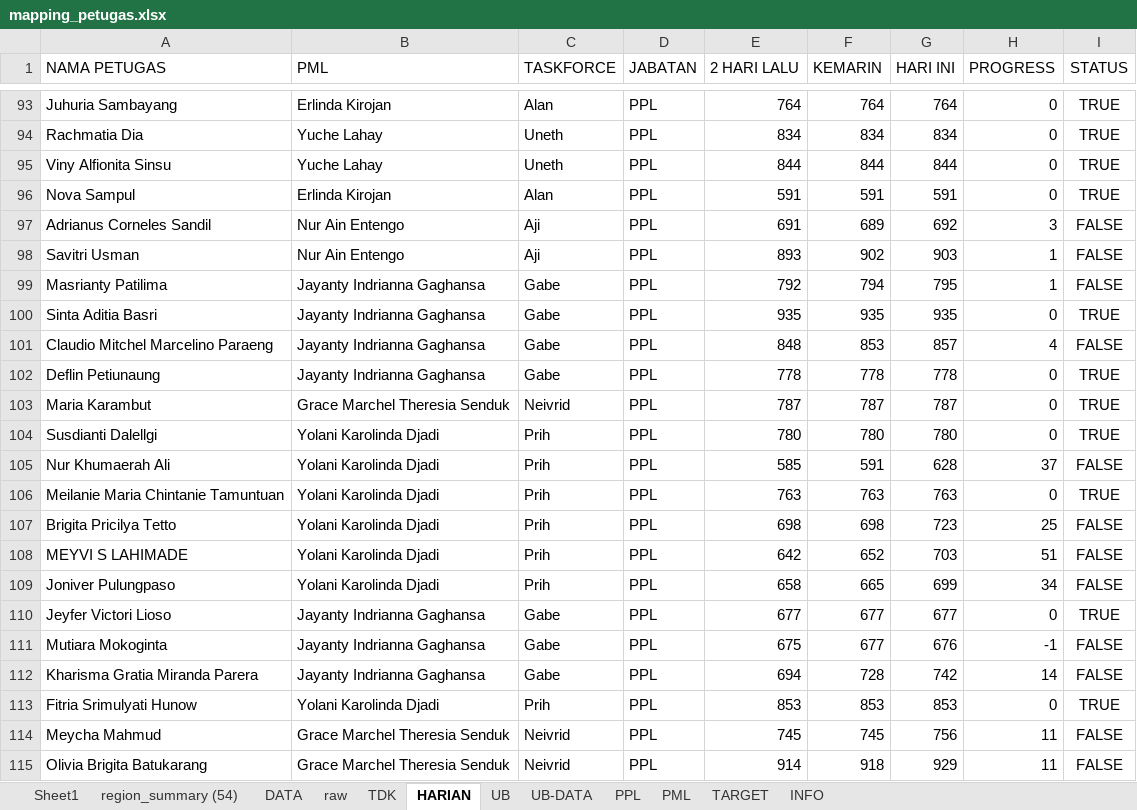
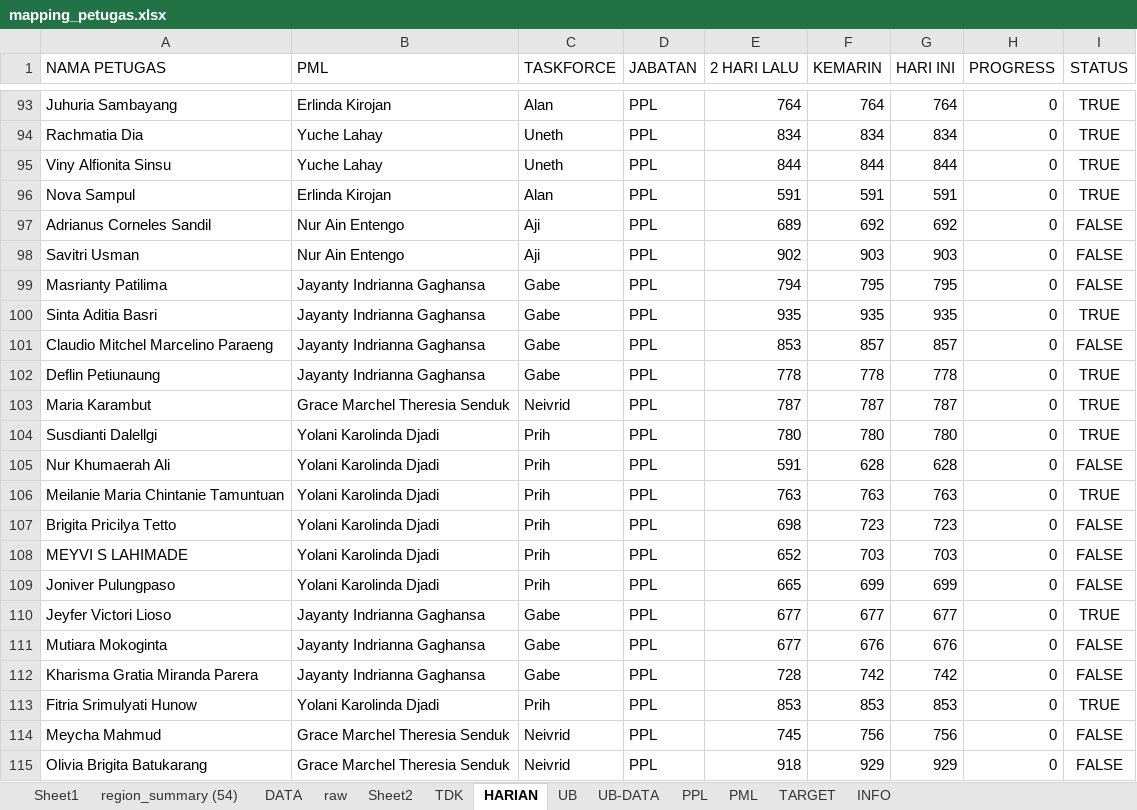
Before and after one commit to gaberielmanalu931/dashboard-petugas, an Excel workbook: mapping_petugas.xlsx, sheet HARIAN, drawn as a sheet; only a part is shown, gaps mark what is left out; values as stored, in another font and other column widths than the file's, no borders; the diff covers the shown part only; the diff names each change by its address in the sheet, - before the commit and + after, or states it on an @@ line.

```diff
--- a/mapping_petugas.xlsx (sheet HARIAN)
+++ b/mapping_petugas.xlsx (sheet HARIAN)
+sheet tab: Sheet2
-E97 (2 HARI LALU): 691
+E97 (2 HARI LALU): 689
-F97 (KEMARIN): 689
+F97 (KEMARIN): 692
-H97 (PROGRESS): 3
+H97 (PROGRESS): 0
-E98 (2 HARI LALU): 893
+E98 (2 HARI LALU): 902
-F98 (KEMARIN): 902
+F98 (KEMARIN): 903
-H98:H99 (PROGRESS): 1
+H98:H99 (PROGRESS): 0
-E99 (2 HARI LALU): 792
+E99 (2 HARI LALU): 794
-F99 (KEMARIN): 794
+F99 (KEMARIN): 795
-E101 (2 HARI LALU): 848
+E101 (2 HARI LALU): 853
-F101 (KEMARIN): 853
+F101 (KEMARIN): 857
-H101 (PROGRESS): 4
+H101 (PROGRESS): 0
-E105 (2 HARI LALU): 585
+E105 (2 HARI LALU): 591
-F105 (KEMARIN): 591
+F105 (KEMARIN): 628
-H105 (PROGRESS): 37
+H105 (PROGRESS): 0
-F107 (KEMARIN): 698
+F107 (KEMARIN): 723
-H107 (PROGRESS): 25
+H107 (PROGRESS): 0
-E108 (2 HARI LALU): 642
+E108 (2 HARI LALU): 652
-F108 (KEMARIN): 652
+F108 (KEMARIN): 703
-H108 (PROGRESS): 51
+H108 (PROGRESS): 0
-E109 (2 HARI LALU): 658
+E109 (2 HARI LALU): 665
-F109 (KEMARIN): 665
+F109 (KEMARIN): 699
-H109 (PROGRESS): 34
+H109 (PROGRESS): 0
-E111 (2 HARI LALU): 675
+E111 (2 HARI LALU): 677
-F111 (KEMARIN): 677
+F111 (KEMARIN): 676
-H111 (PROGRESS): -1
+H111 (PROGRESS): 0
-E112 (2 HARI LALU): 694
+E112 (2 HARI LALU): 728
-F112 (KEMARIN): 728
+F112 (KEMARIN): 742
-H112 (PROGRESS): 14
+H112 (PROGRESS): 0
-F114 (KEMARIN): 745
+F114 (KEMARIN): 756
-H114:H115 (PROGRESS): 11
+H114:H115 (PROGRESS): 0
-E115 (2 HARI LALU): 914
+E115 (2 HARI LALU): 918
-F115 (KEMARIN): 918
+F115 (KEMARIN): 929
```
Also changed, not shown: 229 edited cells elsewhere in this sheet, sheet raw, sheet DATA, sheet PPL, sheet PML, sheet INFO.
